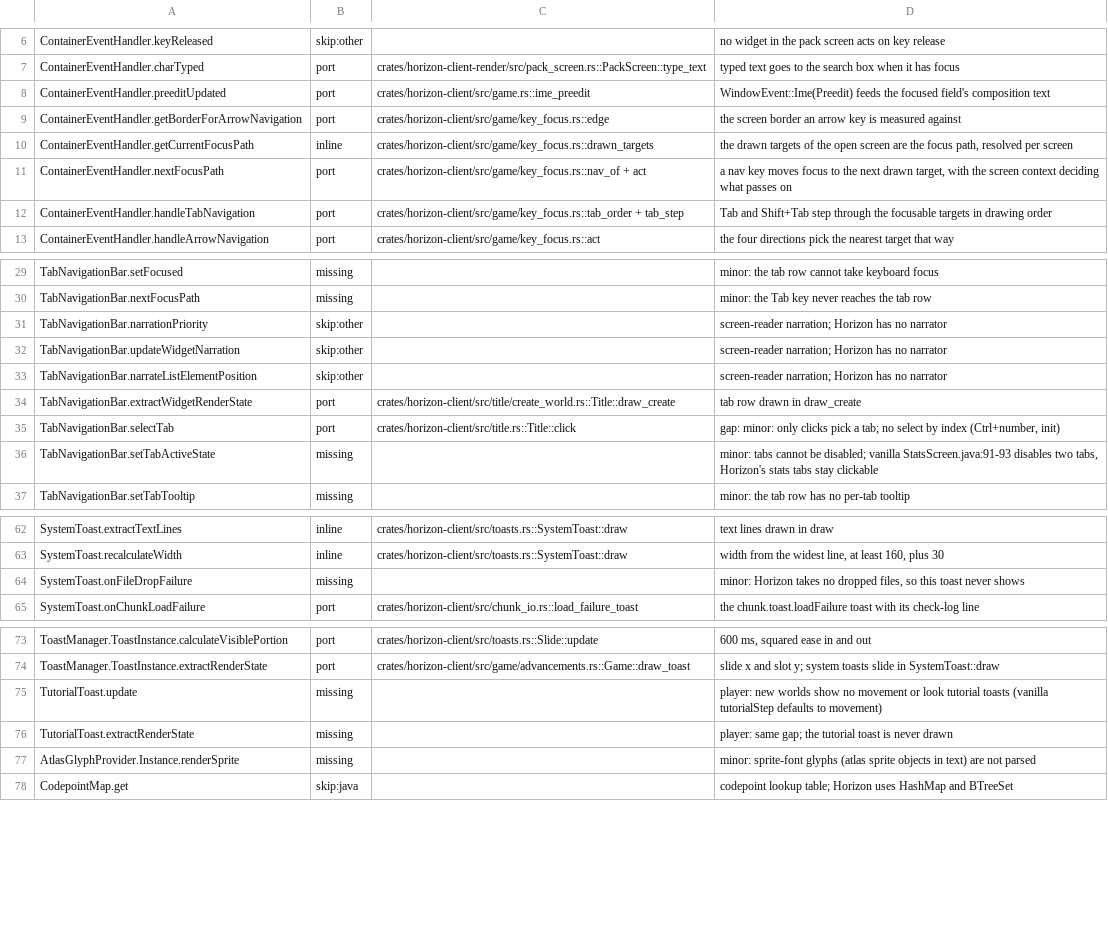
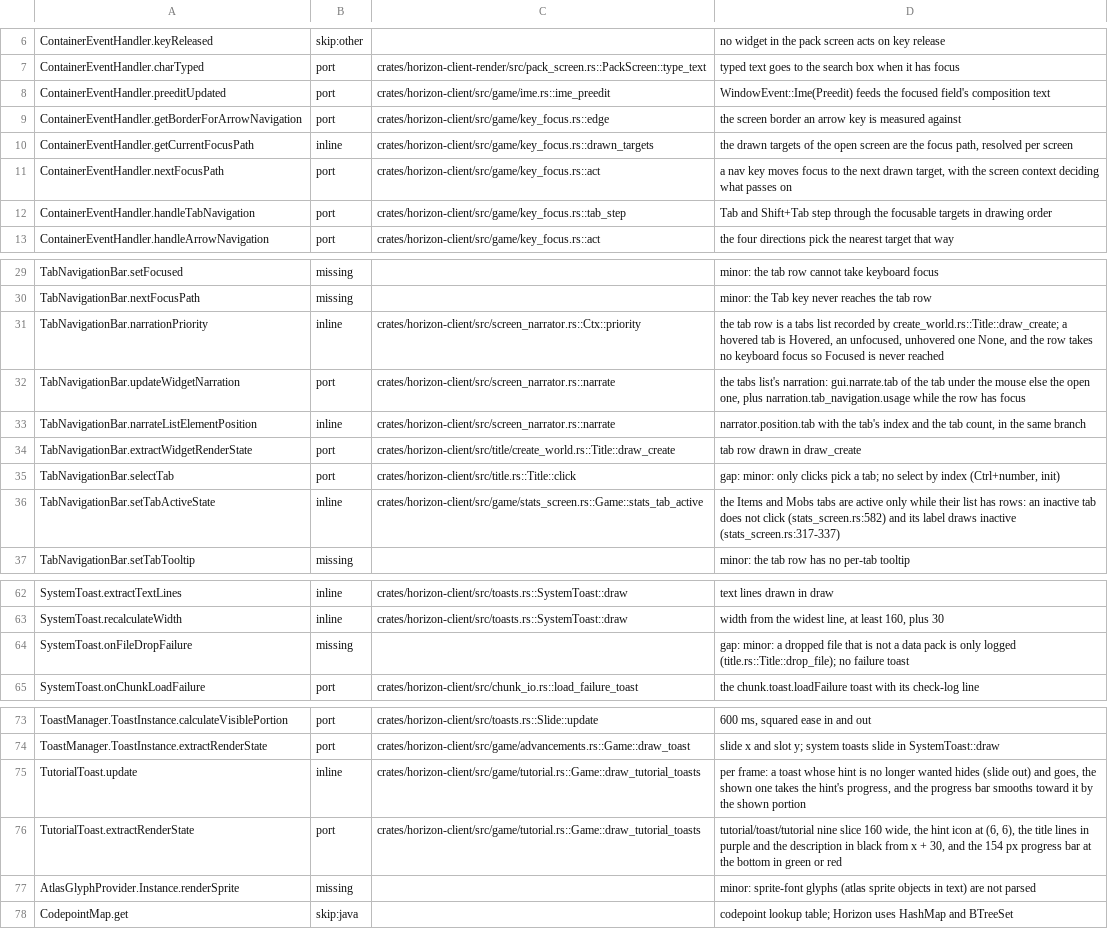
Before and after one commit to bunchy7s/horizon-offline, a TSV file: tools/port_map/client2-012.tsv, drawn as a sheet; only a part is shown, gaps mark what is left out.

Commit message:
port map: client2-012 rows whose citation moved and gaps that closed
Ten rows of client2-012.tsv were stale. map-check reported three of them:
ime_preedit has left the game.rs module root for game/ime.rs, and two rows
cited two functions joined by "+", which the ledger reads as one name and
reports as no fn; they now cite the function that does the job (act, and
tab_step for the tab step act calls).

The other seven described a gap or a reason the tree no longer has. The
screen narrator landed, so the three "Horizon has no narrator" tab rows are
ports of screen_narrator.rs::narrate's tabs branch and Ctx::priority. The
Stats tabs are disabled while empty (stats_tab_active). The tutorial toasts
are drawn (Game::draw_tutorial_toasts), so the two TutorialToast rows are no
longer missing. onFileDropFailure keeps its verdict but not its reason:
dropped packs are copied now and only logged when they are not a pack.

```diff
--- a/tools/port_map/client2-012.tsv
+++ b/tools/port_map/client2-012.tsv
@@ -7,7 +7,7 @@ ContainerEventHandler.keyReleased	skip:other		no widget in the pack screen acts
 ContainerEventHandler.charTyped	port	crates/horizon-client-render/src/pack_screen.rs::PackScreen::type_text	typed text goes to the search box when it has focus
-ContainerEventHandler.preeditUpdated	port	crates/horizon-client/src/game.rs::ime_preedit	WindowEvent::Ime(Preedit) feeds the focused field's composition text
+ContainerEventHandler.preeditUpdated	port	crates/horizon-client/src/game/ime.rs::ime_preedit	WindowEvent::Ime(Preedit) feeds the focused field's composition text
 ContainerEventHandler.getBorderForArrowNavigation	port	crates/horizon-client/src/game/key_focus.rs::edge	the screen border an arrow key is measured against
 ContainerEventHandler.getCurrentFocusPath	inline	crates/horizon-client/src/game/key_focus.rs::drawn_targets	the drawn targets of the open screen are the focus path, resolved per screen
-ContainerEventHandler.nextFocusPath	port	crates/horizon-client/src/game/key_focus.rs::nav_of + act	a nav key moves focus to the next drawn target, with the screen context deciding what passes on
-ContainerEventHandler.handleTabNavigation	port	crates/horizon-client/src/game/key_focus.rs::tab_order + tab_step	Tab and Shift+Tab step through the focusable targets in drawing order
+ContainerEventHandler.nextFocusPath	port	crates/horizon-client/src/game/key_focus.rs::act	a nav key moves focus to the next drawn target, with the screen context deciding what passes on
+ContainerEventHandler.handleTabNavigation	port	crates/horizon-client/src/game/key_focus.rs::tab_step	Tab and Shift+Tab step through the focusable targets in drawing order
 ContainerEventHandler.handleArrowNavigation	port	crates/horizon-client/src/game/key_focus.rs::act	the four directions pick the nearest target that way
@@ -30,8 +30,8 @@ TabNavigationBar.setFocused	missing		minor: the tab row cannot take keyboard foc
 TabNavigationBar.nextFocusPath	missing		minor: the Tab key never reaches the tab row
-TabNavigationBar.narrationPriority	skip:other		screen-reader narration; Horizon has no narrator
-TabNavigationBar.updateWidgetNarration	skip:other		screen-reader narration; Horizon has no narrator
-TabNavigationBar.narrateListElementPosition	skip:other		screen-reader narration; Horizon has no narrator
+TabNavigationBar.narrationPriority	inline	crates/horizon-client/src/screen_narrator.rs::Ctx::priority	the tab row is a tabs list recorded by create_world.rs::Title::draw_create; a hovered tab is Hovered, an unfocused, unhovered one None, and the row takes no keyboard focus so Focused is never reached
+TabNavigationBar.updateWidgetNarration	port	crates/horizon-client/src/screen_narrator.rs::narrate	the tabs list's narration: gui.narrate.tab of the tab under the mouse else the open one, plus narration.tab_navigation.usage while the row has focus
+TabNavigationBar.narrateListElementPosition	inline	crates/horizon-client/src/screen_narrator.rs::narrate	narrator.position.tab with the tab's index and the tab count, in the same branch
 TabNavigationBar.extractWidgetRenderState	port	crates/horizon-client/src/title/create_world.rs::Title::draw_create	tab row drawn in draw_create
 TabNavigationBar.selectTab	port	crates/horizon-client/src/title.rs::Title::click	gap: minor: only clicks pick a tab; no select by index (Ctrl+number, init)
-TabNavigationBar.setTabActiveState	missing		minor: tabs cannot be disabled; vanilla StatsScreen.java:91-93 disables two tabs, Horizon's stats tabs stay clickable
+TabNavigationBar.setTabActiveState	inline	crates/horizon-client/src/game/stats_screen.rs::Game::stats_tab_active	the Items and Mobs tabs are active only while their list has rows: an inactive tab does not click (stats_screen.rs:582) and its label draws inactive (stats_screen.rs:317-337)
 TabNavigationBar.setTabTooltip	missing		minor: the tab row has no per-tab tooltip
@@ -63,3 +63,3 @@ SystemToast.extractTextLines	inline	crates/horizon-client/src/toasts.rs::SystemT
 SystemToast.recalculateWidth	inline	crates/horizon-client/src/toasts.rs::SystemToast::draw	width from the widest line, at least 160, plus 30
-SystemToast.onFileDropFailure	missing		minor: Horizon takes no dropped files, so this toast never shows
+SystemToast.onFileDropFailure	missing		gap: minor: a dropped file that is not a data pack is only logged (title.rs::Title::drop_file); no failure toast
 SystemToast.onChunkLoadFailure	port	crates/horizon-client/src/chunk_io.rs::load_failure_toast	the chunk.toast.loadFailure toast with its check-log line
@@ -74,4 +74,4 @@ ToastManager.ToastInstance.calculateVisiblePortion	port	crates/horizon-client/sr
 ToastManager.ToastInstance.extractRenderState	port	crates/horizon-client/src/game/advancements.rs::Game::draw_toast	slide x and slot y; system toasts slide in SystemToast::draw
-TutorialToast.update	missing		player: new worlds show no movement or look tutorial toasts (vanilla tutorialStep defaults to movement)
-TutorialToast.extractRenderState	missing		player: same gap; the tutorial toast is never drawn
+TutorialToast.update	inline	crates/horizon-client/src/game/tutorial.rs::Game::draw_tutorial_toasts	per frame: a toast whose hint is no longer wanted hides (slide out) and goes, the shown one takes the hint's progress, and the progress bar smooths toward it by the shown portion
+TutorialToast.extractRenderState	port	crates/horizon-client/src/game/tutorial.rs::Game::draw_tutorial_toasts	tutorial/toast/tutorial nine slice 160 wide, the hint icon at (6, 6), the title lines in purple and the description in black from x + 30, and the 154 px progress bar at the bottom in green or red
 AtlasGlyphProvider.Instance.renderSprite	missing		minor: sprite-font glyphs (atlas sprite objects in text) are not parsed
```
